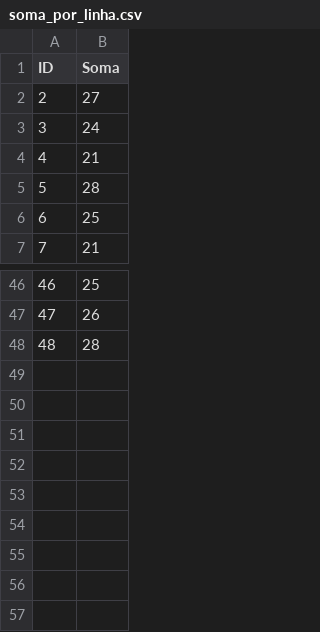
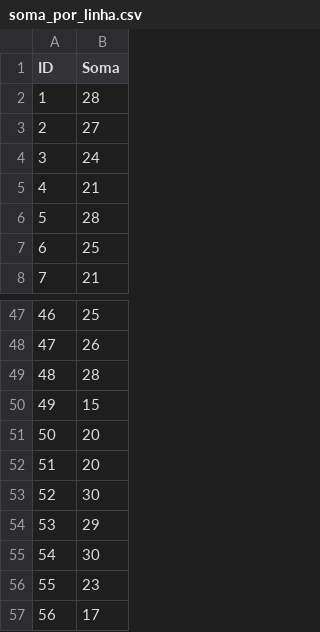
Before and after one commit to Thiago-SR/Test-Rat, a CSV file: form_analises/soma_por_linha.csv, drawn as a sheet; only a part is shown, gaps mark what is left out.

```diff
--- a/form_analises/soma_por_linha.csv
+++ b/form_analises/soma_por_linha.csv
@@ -1,2 +1,3 @@
 ID,Soma
+1,28
 2,27
@@ -48 +49,9 @@ ID,Soma
 48,28
+49,15
+50,20
+51,20
+52,30
+53,29
+54,30
+55,23
+56,17
```
Also changed, not shown: analise_percentual_form/Graduação.csv, form_analises/resultados_por_linha.csv, 16 other files.
